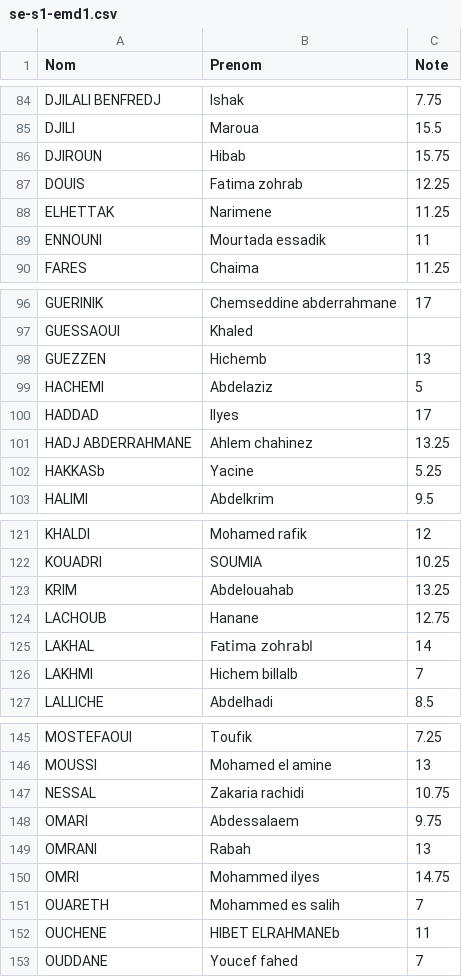
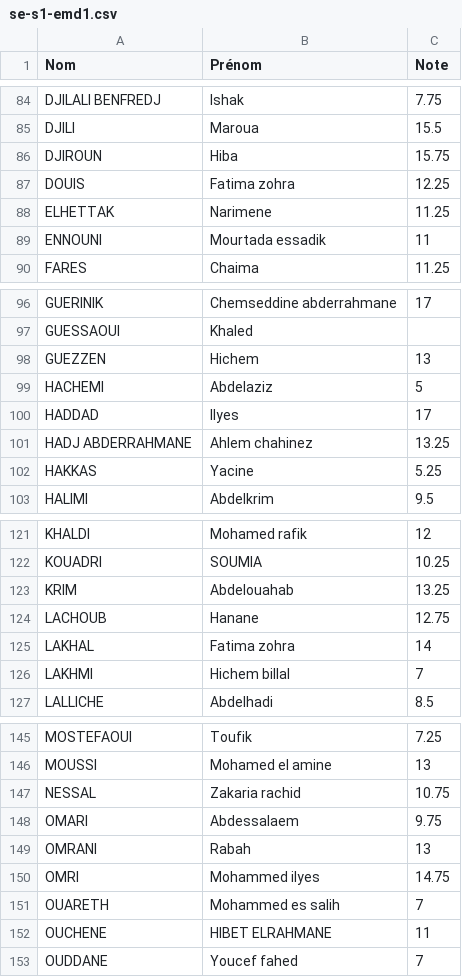
Before and after one commit to Ilyeshaddad337/Ranking, a CSV file: promo-2021/2023-2024/se-s1-emd1.csv, drawn as a sheet; only a part is shown, gaps mark what is left out; the diff covers the shown part only.

```diff
--- a/promo-2021/2023-2024/se-s1-emd1.csv
+++ b/promo-2021/2023-2024/se-s1-emd1.csv
@@ -1 +1 @@
-Nom,Prenom,Note
+Nom,Prénom,Note
@@ -85,4 +85,4 @@ DJILALI BENFREDJ,Ishak,7.75
 DJILI,Maroua,15.5
-DJIROUN,Hibab,15.75
-DOUIS,Fatima zohrab,12.25
+DJIROUN,Hiba,15.75
+DOUIS,Fatima zohra,12.25
 ELHETTAK,Narimene,11.25
@@ -97,3 +97,3 @@ GUERINIK,Chemseddine abderrahmane,17
 GUESSAOUI,Khaled,
-GUEZZEN,Hichemb,13
+GUEZZEN,Hichem,13
 HACHEMI,Abdelaziz,5
@@ -101,3 +101,3 @@ HADDAD,Ilyes,17
 HADJ ABDERRAHMANE,Ahlem chahinez,13.25
-HAKKASb,Yacine,5.25
+HAKKAS,Yacine,5.25
 HALIMI,Abdelkrim,9.5
@@ -124,4 +124,4 @@ KRIM,Abdelouahab,13.25
 LACHOUB,Hanane,12.75
-LAKHAL,Fatima zohrabا ,14
-LAKHMI,Hichem billalb,7
+LAKHAL,Fatima zohra,14
+LAKHMI,Hichem billal,7
 LALLICHE,Abdelhadi,8.5
@@ -146,3 +146,3 @@ MOSTEFAOUI,Toufik,7.25
 MOUSSI,Mohamed el amine,13
-NESSAL,Zakaria rachidi,10.75
+NESSAL,Zakaria rachid,10.75
 OMARI,Abdessalaem,9.75
@@ -151,3 +151,3 @@ OMRI,Mohammed ilyes,14.75
 OUARETH,Mohammed es salih,7
-OUCHENE,HIBET ELRAHMANEb,11
+OUCHENE,HIBET ELRAHMANE,11
 OUDDANE,Youcef fahed,7
```
Also changed, not shown: 15 edited cells elsewhere in this file, promo-2021/2023-2024/ro-s1-emd1.csv, 4 other files.
